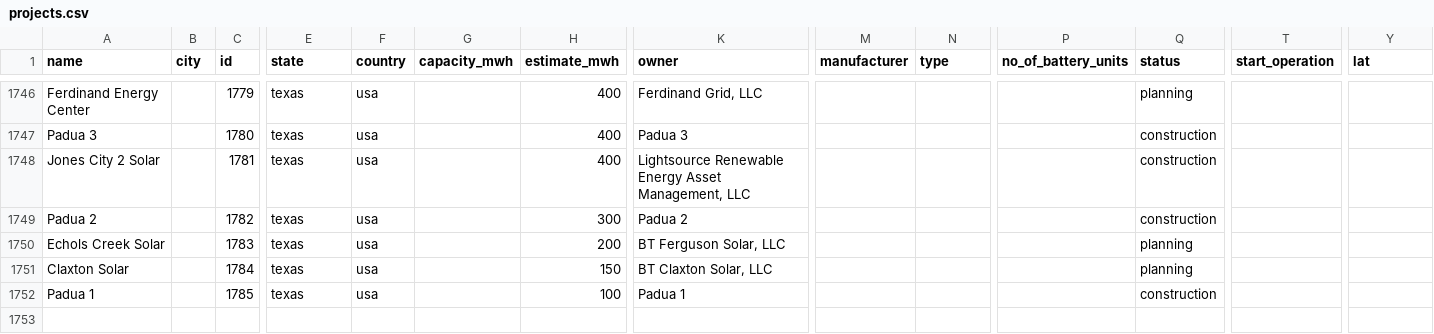
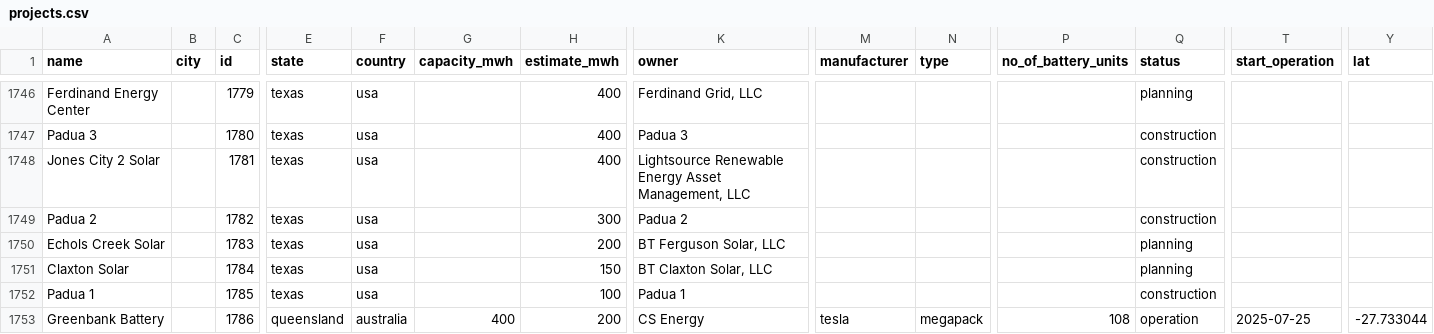
Before and after one commit to lorenz-g/tesla-megapack-tracker, a CSV file: projects.csv, drawn as a sheet; only a part is shown, gaps mark what is left out; rows hold the shown columns only; the diff names each change by its address in the sheet, - before the commit and + after, or states it on an @@ line.

Commit message:
add greenbank battery

```diff
--- a/projects.csv
+++ b/projects.csv
+row 1753: Greenbank Battery |  | 1786 | queensland | australia | 400 | 200 | CS Energy | tesla | megapack | 108 | operation | 2025-07-25 | -27.733044
```
